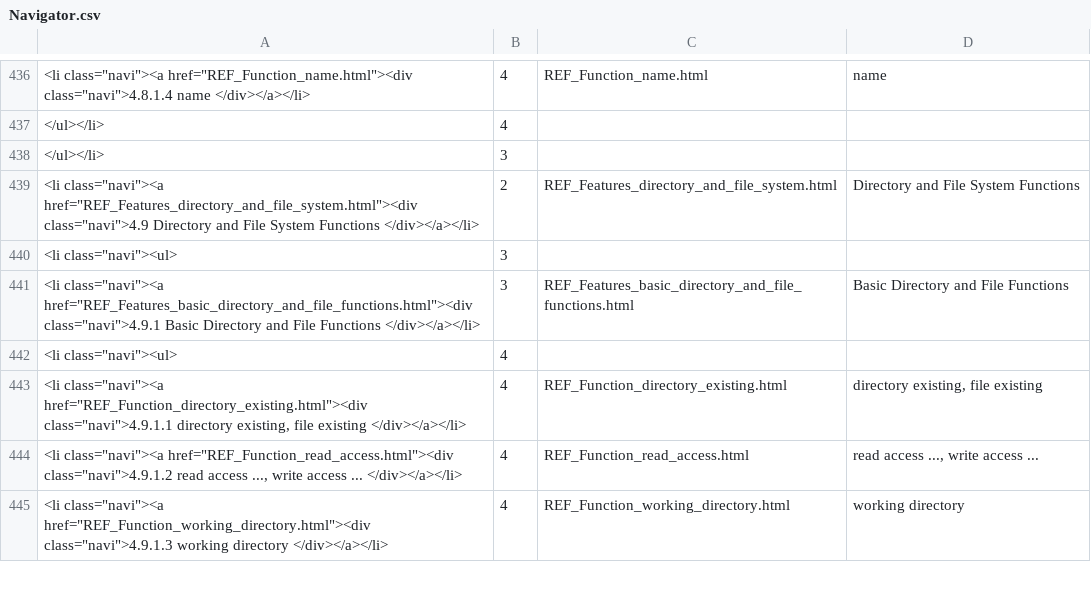
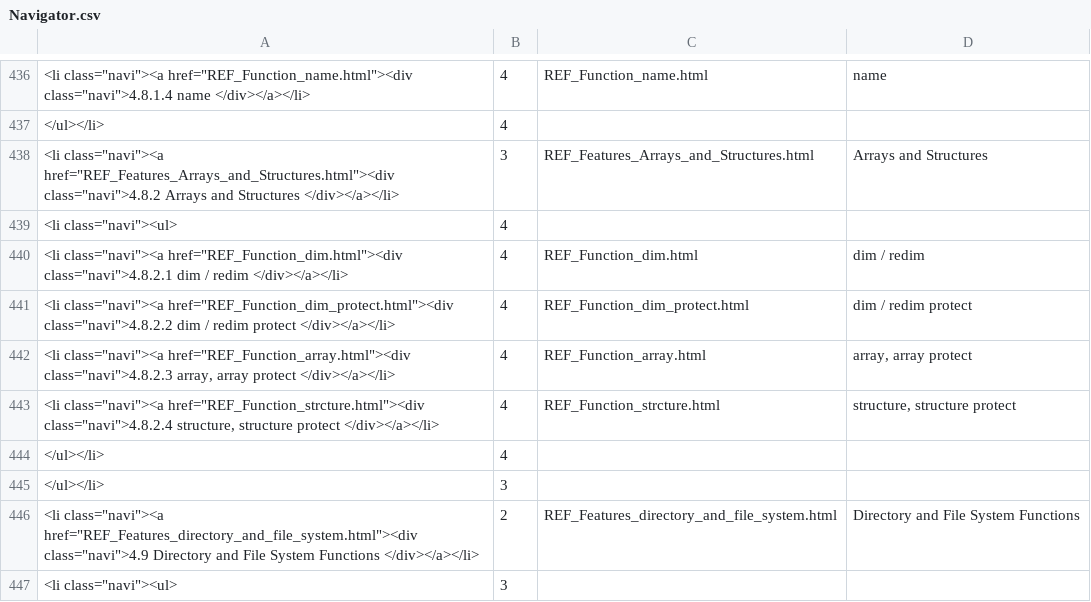
Before and after one commit to georgzurbonsen/B4P_Docu_Maker, a CSV file: Navigator.csv, drawn as a sheet; only a part is shown, gaps mark what is left out; the shorter side is filled out with more unchanged rows.

```diff
--- a/Navigator.csv
+++ b/Navigator.csv
@@ -437,2 +437,9 @@
 </ul></li>;4
+"<li class=""navi""><a href=""REF_Features_Arrays_and_Structures.html""><div class=""navi"">4.8.2 Arrays and Structures </div></a></li>";3;REF_Features_Arrays_and_Structures.html;Arrays and Structures
+"<li class=""navi""><ul>";4
+"<li class=""navi""><a href=""REF_Function_dim.html""><div class=""navi"">4.8.2.1 dim / redim </div></a></li>";4;REF_Function_dim.html;dim / redim
+"<li class=""navi""><a href=""REF_Function_dim_protect.html""><div class=""navi"">4.8.2.2 dim / redim protect </div></a></li>";4;REF_Function_dim_protect.html;dim / redim protect
+"<li class=""navi""><a href=""REF_Function_array.html""><div class=""navi"">4.8.2.3 array, array protect </div></a></li>";4;REF_Function_array.html;array, array protect
+"<li class=""navi""><a href=""REF_Function_strcture.html""><div class=""navi"">4.8.2.4 structure, structure protect </div></a></li>";4;REF_Function_strcture.html;structure, structure protect
+</ul></li>;4
 </ul></li>;3
```
Also changed, not shown: New Keyword Index.csv, 18 other files.
